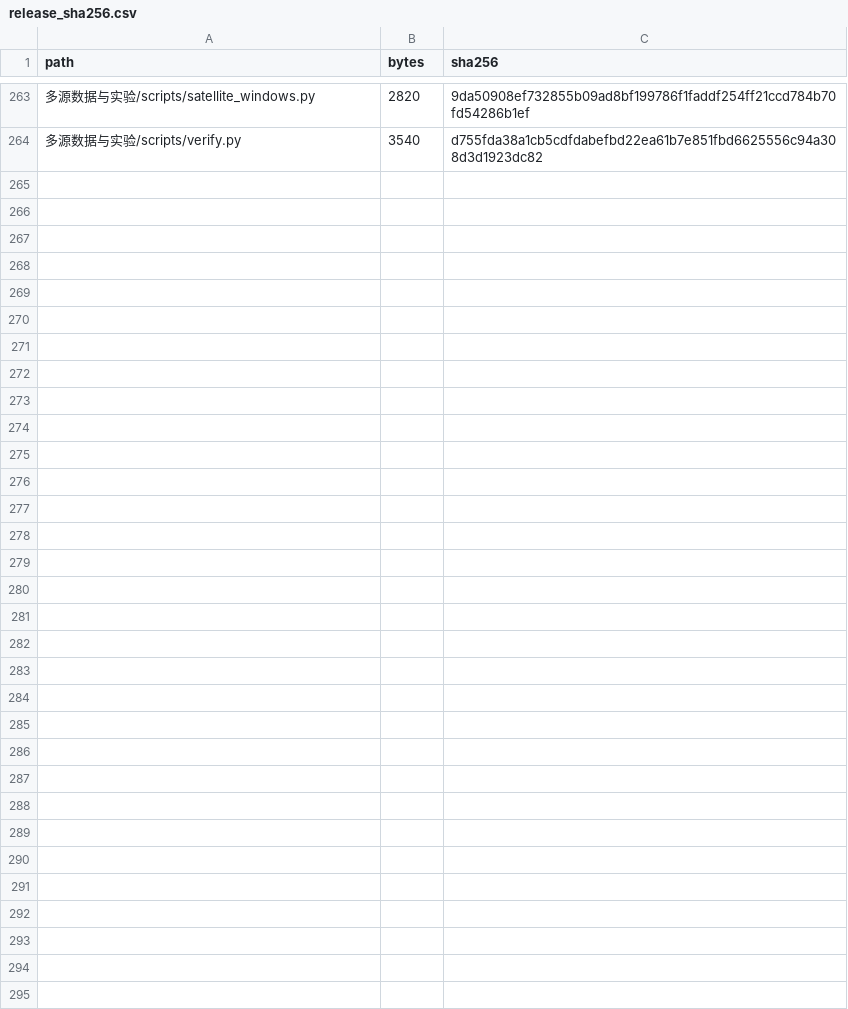
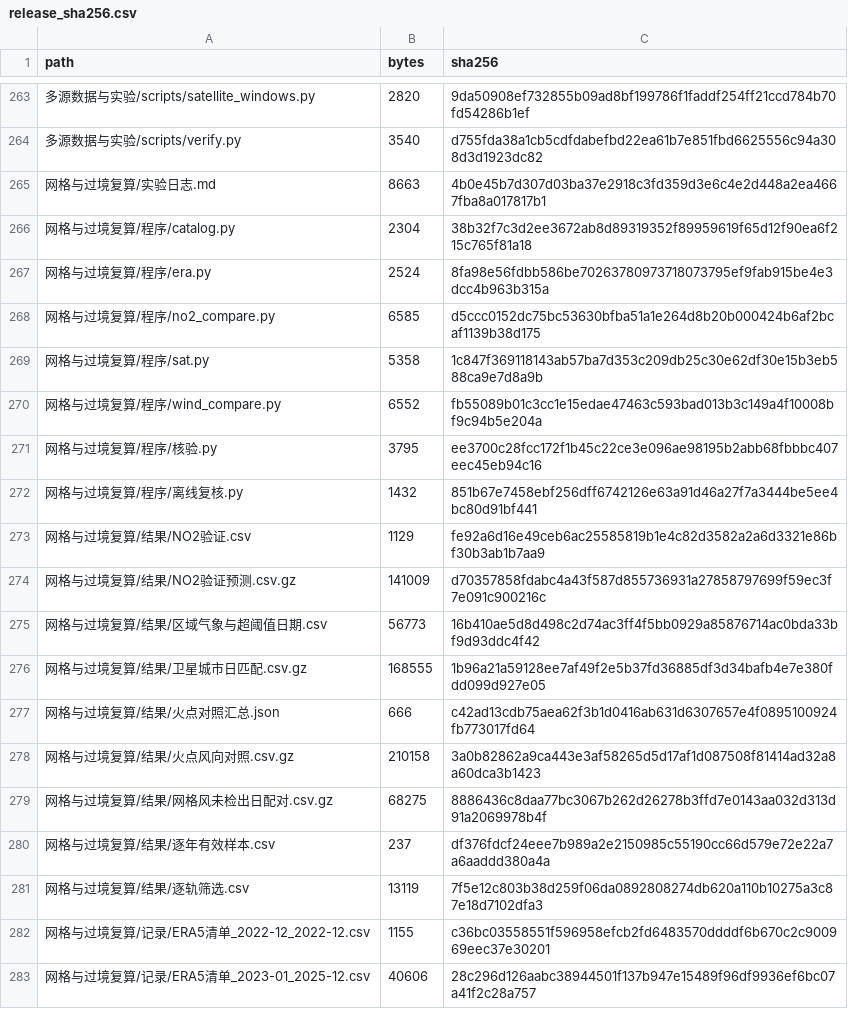
Before and after one commit to gxm-nju/china-air-pollution, a CSV file: metadata/release_sha256.csv, drawn as a sheet; only a part is shown, gaps mark what is left out; the diff covers the shown part only; the diff names each change by its address in the sheet, - before the commit and + after, or states it on an @@ line.

```diff
--- a/metadata/release_sha256.csv
+++ b/metadata/release_sha256.csv
+row 265: 网格与过境复算/实验日志.md | 8663 | 4b0e45b7d307d03ba37e2918c3fd359d3e6c4e2d448a2ea4667fba8a017817b1
+row 266: 网格与过境复算/程序/catalog.py | 2304 | 38b32f7c3d2ee3672ab8d89319352f89959619f65d12f90ea6f215c765f81a18
+row 267: 网格与过境复算/程序/era.py | 2524 | 8fa98e56fdbb586be70263780973718073795ef9fab915be4e3dcc4b963b315a
+row 268: 网格与过境复算/程序/no2_compare.py | 6585 | d5ccc0152dc75bc53630bfba51a1e264d8b20b000424b6af2bcaf1139b38d175
+row 269: 网格与过境复算/程序/sat.py | 5358 | 1c847f369118143ab57ba7d353c209db25c30e62df30e15b3eb588ca9e7d8a9b
+row 270: 网格与过境复算/程序/wind_compare.py | 6552 | fb55089b01c3cc1e15edae47463c593bad013b3c149a4f10008bf9c94b5e204a
+row 271: 网格与过境复算/程序/核验.py | 3795 | ee3700c28fcc172f1b45c22ce3e096ae98195b2abb68fbbbc407eec45eb94c16
+row 272: 网格与过境复算/程序/离线复核.py | 1432 | 851b67e7458ebf256dff6742126e63a91d46a27f7a3444be5ee4bc80d91bf441
+row 273: 网格与过境复算/结果/NO2验证.csv | 1129 | fe92a6d16e49ceb6ac25585819b1e4c82d3582a2a6d3321e86bf30b3ab1b7aa9
+row 274: 网格与过境复算/结果/NO2验证预测.csv.gz | 141009 | d70357858fdabc4a43f587d855736931a27858797699f59ec3f7e091c900216c
+row 275: 网格与过境复算/结果/区域气象与超阈值日期.csv | 56773 | 16b410ae5d8d498c2d74ac3ff4f5bb0929a85876714ac0bda33bf9d93ddc4f42
+row 276: 网格与过境复算/结果/卫星城市日匹配.csv.gz | 168555 | 1b96a21a59128ee7af49f2e5b37fd36885df3d34bafb4e7e380fdd099d927e05
+row 277: 网格与过境复算/结果/火点对照汇总.json | 666 | c42ad13cdb75aea62f3b1d0416ab631d6307657e4f0895100924fb773017fd64
+row 278: 网格与过境复算/结果/火点风向对照.csv.gz | 210158 | 3a0b82862a9ca443e3af58265d5d17af1d087508f81414ad32a8a60dca3b1423
+row 279: 网格与过境复算/结果/网格风未检出日配对.csv.gz | 68275 | 8886436c8daa77bc3067b262d26278b3ffd7e0143aa032d313d91a2069978b4f
+row 280: 网格与过境复算/结果/逐年有效样本.csv | 237 | df376fdcf24eee7b989a2e2150985c55190cc66d579e72e22a7a6aaddd380a4a
+row 281: 网格与过境复算/结果/逐轨筛选.csv | 13119 | 7f5e12c803b38d259f06da0892808274db620a110b10275a3c87e18d7102dfa3
+row 282: 网格与过境复算/记录/ERA5清单_2022-12_2022-12.csv | 1155 | c36bc03558551f596958efcb2fd6483570ddddf6b670c2c900969eec37e30201
+row 283: 网格与过境复算/记录/ERA5清单_2023-01_2025-12.csv | 40606 | 28c296d126aabc38944501f137b947e15489f96df9936ef6bc07a41f2c28a757
```
Also changed, not shown: 13 added rows and 8 edited cells elsewhere in this file, 36 other files.
